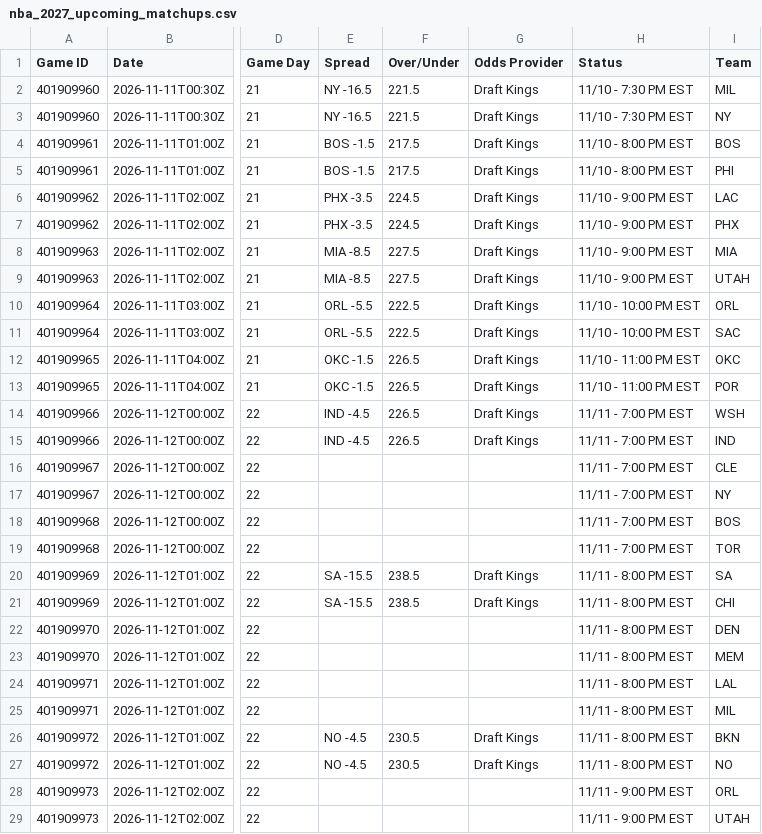
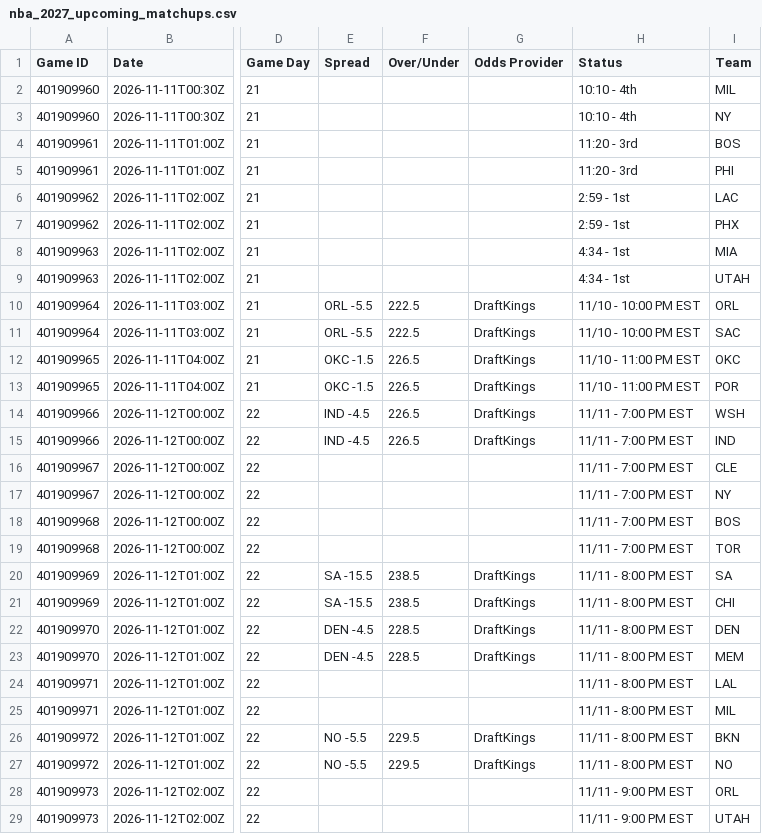
Before and after one commit to HitByOne/NBAData, a CSV file: site/data/nba_2027_upcoming_matchups.csv, drawn as a sheet; only a part is shown, gaps mark what is left out; the diff covers the shown part only; the diff names each change by its address in the sheet, - before the commit and + after, or states it on an @@ line.

```diff
--- a/site/data/nba_2027_upcoming_matchups.csv
+++ b/site/data/nba_2027_upcoming_matchups.csv
-E2:E3 (Spread): NY -16.5
+E2:E3 (Spread): (empty)
-F2:F3 (Over/Under): 221.5
+F2:F3 (Over/Under): (empty)
-G2:G9 (Odds Provider): Draft Kings
+G2:G9 (Odds Provider): (empty)
-H2:H3 (Status): 11/10 - 7:30 PM EST
+H2:H3 (Status): 10:10 - 4th
-E4:E5 (Spread): BOS -1.5
+E4:E5 (Spread): (empty)
-F4:F5 (Over/Under): 217.5
+F4:F5 (Over/Under): (empty)
-H4:H5 (Status): 11/10 - 8:00 PM EST
+H4:H5 (Status): 11:20 - 3rd
-E6:E7 (Spread): PHX -3.5
+E6:E7 (Spread): (empty)
-F6:F7 (Over/Under): 224.5
+F6:F7 (Over/Under): (empty)
-H6:H7 (Status): 11/10 - 9:00 PM EST
+H6:H7 (Status): 2:59 - 1st
-E8:E9 (Spread): MIA -8.5
+E8:E9 (Spread): (empty)
-F8:F9 (Over/Under): 227.5
+F8:F9 (Over/Under): (empty)
-H8:H9 (Status): 11/10 - 9:00 PM EST
+H8:H9 (Status): 4:34 - 1st
-G10:G15 (Odds Provider): Draft Kings
+G10:G15 (Odds Provider): DraftKings
-G20:G21 (Odds Provider): Draft Kings
+G20:G21 (Odds Provider): DraftKings
-E22:E23 (Spread): (empty)
+E22:E23 (Spread): DEN -4.5
-F22:F23 (Over/Under): (empty)
+F22:F23 (Over/Under): 228.5
-G22:G23 (Odds Provider): (empty)
+G22:G23 (Odds Provider): DraftKings
-E26:E27 (Spread): NO -4.5
+E26:E27 (Spread): NO -5.5
-F26:F27 (Over/Under): 230.5
+F26:F27 (Over/Under): 229.5
-G26:G27 (Odds Provider): Draft Kings
+G26:G27 (Odds Provider): DraftKings
```
Also changed, not shown: 10 edited cells elsewhere in this file, site/data/nba_2027_injury_report.csv.
